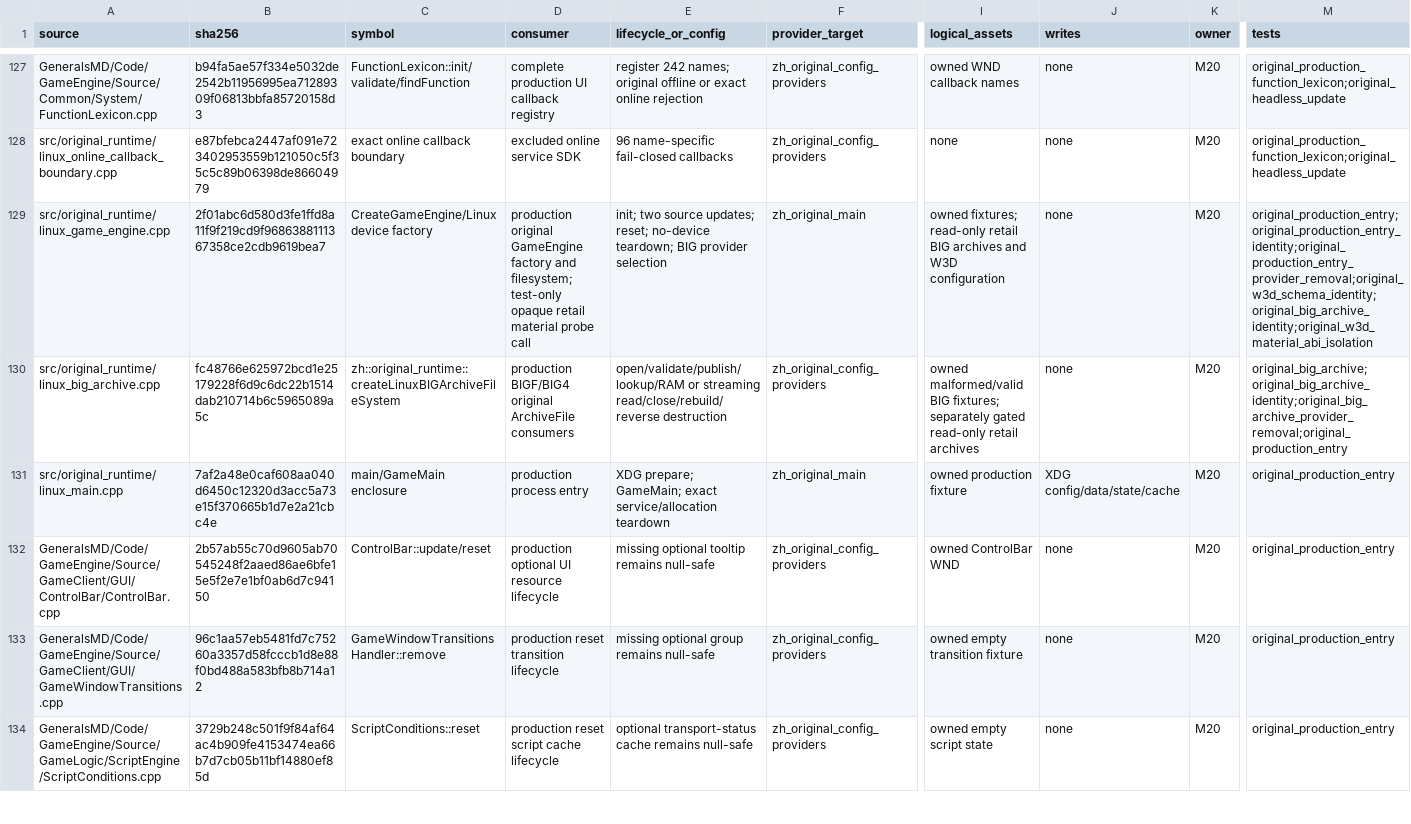
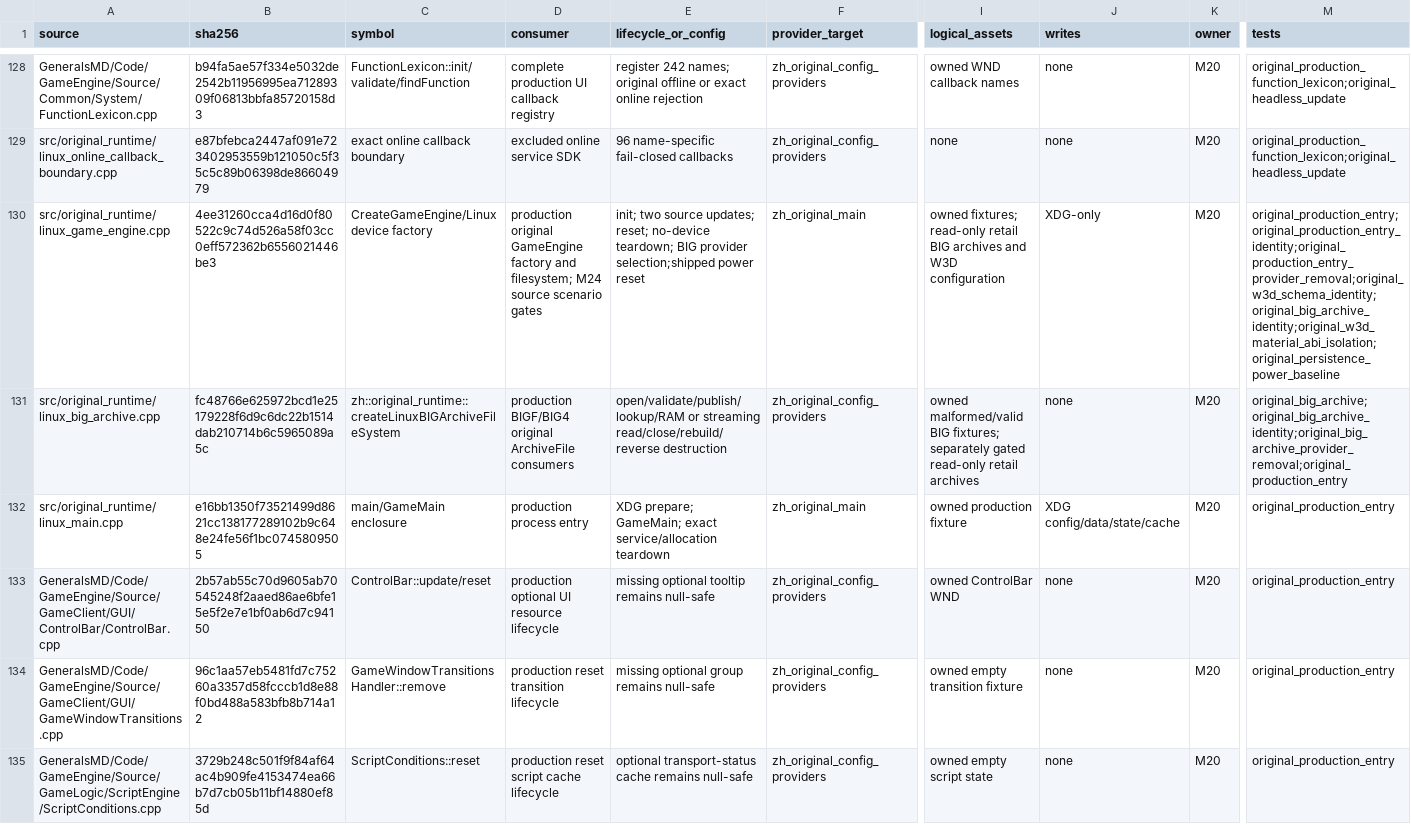
Before and after one commit to mrworf/CnC_Generals_Zero_Hour, a TSV file: docs/original-runtime-dependency-ledger.tsv, drawn as a sheet; only a part is shown, gaps mark what is left out; addresses are those after the commit; the diff covers the shown part only; the diff names each change by its address in the sheet, - before the commit and + after, or states it on an @@ line.

Commit message:
delivery: M24 slice 04 preserve shipped special powers

```diff
--- a/docs/original-runtime-dependency-ledger.tsv
+++ b/docs/original-runtime-dependency-ledger.tsv
-B130 (sha256): 2f01abc6d580d3fe1ffd8a11f9f219cd9f9686388111367358ce2cdb9619bea7
+B130 (sha256): 4ee31260cca4d16d0f80522c9c74d526a58f03cc0eff572362b6556021446be3
-D130 (consumer): …and filesystem; test-only opaque retail material probe call
+D130 (consumer): …and filesystem; M24 source scenario gates
-E130 (lifecycle_or_config): …BIG provider selection
+E130 (lifecycle_or_config): …BIG provider selection;shipped power reset
-J130 (writes): none
+J130 (writes): XDG-only
-M130 (tests): original_production_entry;original_production_entry_identity;original_production_entry_provider_removal;original_w3d_schema_identity;original_big_archive_identity;original_w3d_material_abi_isolation
+M130 (tests): original_production_entry;original_production_entry_identity;original_production_entry_provider_removal;original_w3d_schema_identity;original_big_archive_identity;original_w3d_material_abi_isolation;original_persistence_power_baseline
-B132 (sha256): 7af2a48e0caf608aa040d6450c12320d3acc5a73e15f370665b1d7e2a21cbc4e
+B132 (sha256): e16bb1350f73521499d8621cc138177289102b9c648e24fe56f1bc0745809505
```
Also changed, not shown: 5 added rows and 9 edited cells elsewhere in this file, 9 other files.
